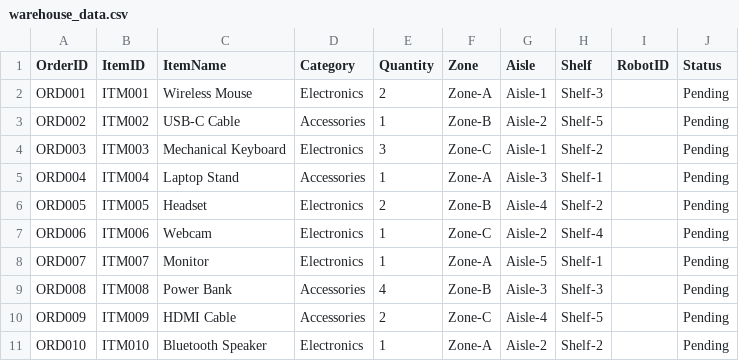
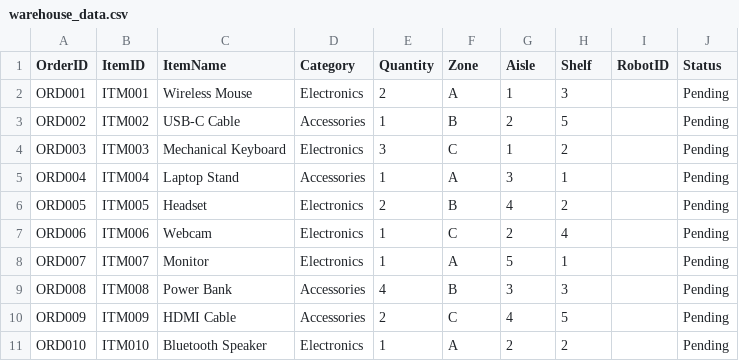
Before and after one commit to IRIDIUM86/Data-Structure-Assignment, a CSV file: Part2/warehouse_data.csv, drawn as a sheet.

```diff
--- a/Part2/warehouse_data.csv
+++ b/Part2/warehouse_data.csv
@@ -1,11 +1,11 @@
 OrderID,ItemID,ItemName,Category,Quantity,Zone,Aisle,Shelf,RobotID,Status
-ORD001,ITM001,Wireless Mouse,Electronics,2,Zone-A,Aisle-1,Shelf-3,,Pending
-ORD002,ITM002,USB-C Cable,Accessories,1,Zone-B,Aisle-2,Shelf-5,,Pending
-ORD003,ITM003,Mechanical Keyboard,Electronics,3,Zone-C,Aisle-1,Shelf-2,,Pending
-ORD004,ITM004,Laptop Stand,Accessories,1,Zone-A,Aisle-3,Shelf-1,,Pending
-ORD005,ITM005,Headset,Electronics,2,Zone-B,Aisle-4,Shelf-2,,Pending
-ORD006,ITM006,Webcam,Electronics,1,Zone-C,Aisle-2,Shelf-4,,Pending
-ORD007,ITM007,Monitor,Electronics,1,Zone-A,Aisle-5,Shelf-1,,Pending
-ORD008,ITM008,Power Bank,Accessories,4,Zone-B,Aisle-3,Shelf-3,,Pending
-ORD009,ITM009,HDMI Cable,Accessories,2,Zone-C,Aisle-4,Shelf-5,,Pending
-ORD010,ITM010,Bluetooth Speaker,Electronics,1,Zone-A,Aisle-2,Shelf-2,,Pending
+ORD001,ITM001,Wireless Mouse,Electronics,2,A,1,3,,Pending
+ORD002,ITM002,USB-C Cable,Accessories,1,B,2,5,,Pending
+ORD003,ITM003,Mechanical Keyboard,Electronics,3,C,1,2,,Pending
+ORD004,ITM004,Laptop Stand,Accessories,1,A,3,1,,Pending
+ORD005,ITM005,Headset,Electronics,2,B,4,2,,Pending
+ORD006,ITM006,Webcam,Electronics,1,C,2,4,,Pending
+ORD007,ITM007,Monitor,Electronics,1,A,5,1,,Pending
+ORD008,ITM008,Power Bank,Accessories,4,B,3,3,,Pending
+ORD009,ITM009,HDMI Cable,Accessories,2,C,4,5,,Pending
+ORD010,ITM010,Bluetooth Speaker,Electronics,1,A,2,2,,Pending
```
Also changed, not shown: 4 other files.
